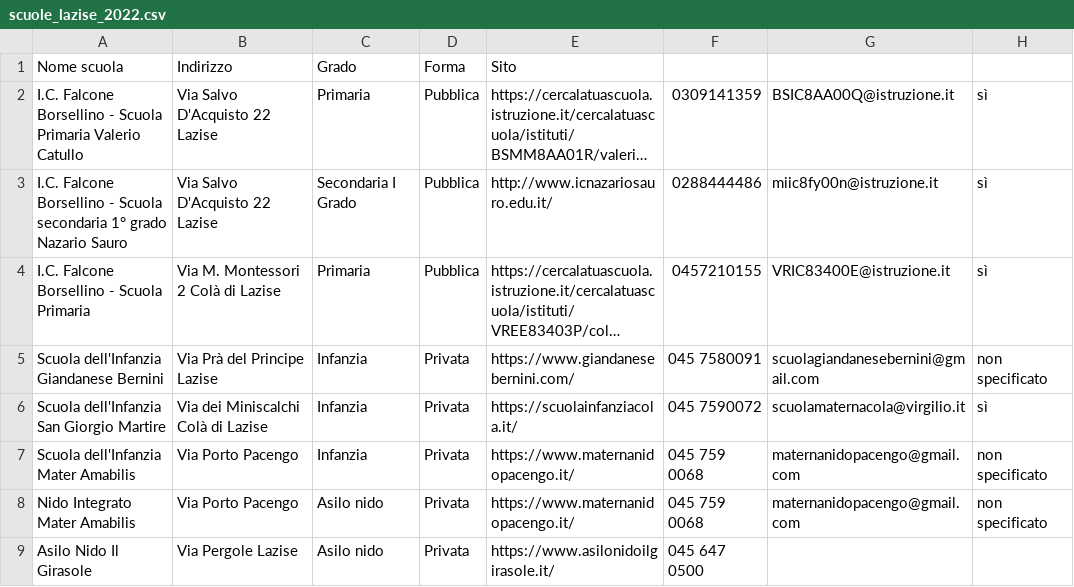
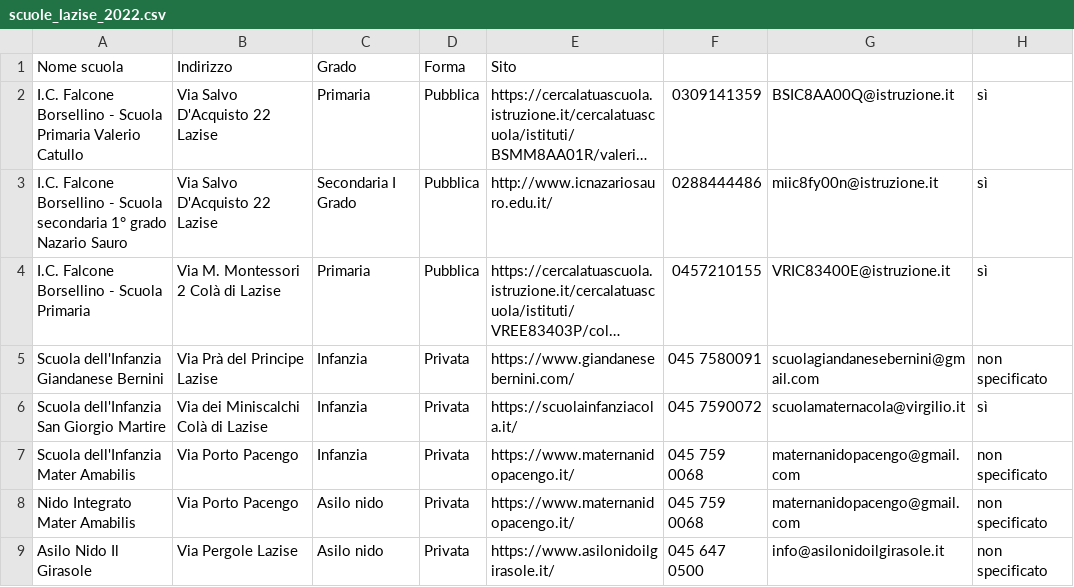
Before and after one commit to Merrick3/3Scuole, a CSV file: 3Scuole-main/data/scuole_lazise_2022.csv, drawn as a sheet; long unchanged cells end in ….

Commit message:
Update scuole_lazise_2022.csv

```diff
--- a/3Scuole-main/data/scuole_lazise_2022.csv
+++ b/3Scuole-main/data/scuole_lazise_2022.csv
@@ -8,2 +8,2 @@ Scuola dell'Infanzia Mater Amabilis,Via Porto Pacengo,Infanzia,Privata,https://w
 Nido Integrato Mater Amabilis,Via Porto Pacengo,Asilo nido,Privata,https://www.maternanidopacengo.it/ ,045 759 0068,maternanidopacengo@gmail.com,non specificato
-Asilo Nido Il Girasole,Via Pergole Lazise,Asilo nido,Privata,https://www.asilonidoilgirasole.it/ ,045 647 0500,,
+Asilo Nido Il Girasole,Via Pergole Lazise,Asilo nido,Privata,https://www.asilonidoilgirasole.it/ ,045 647 0500,info@asilonidoilgirasole.it,non specificato
```
